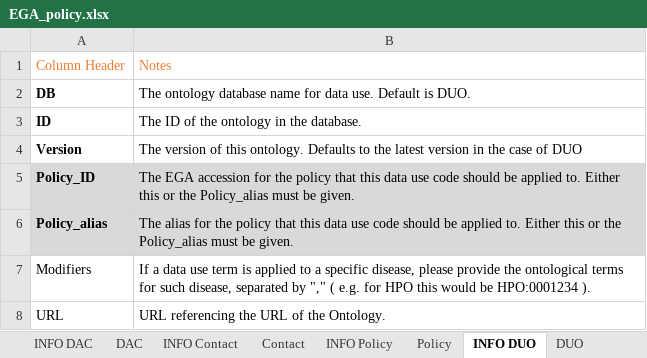
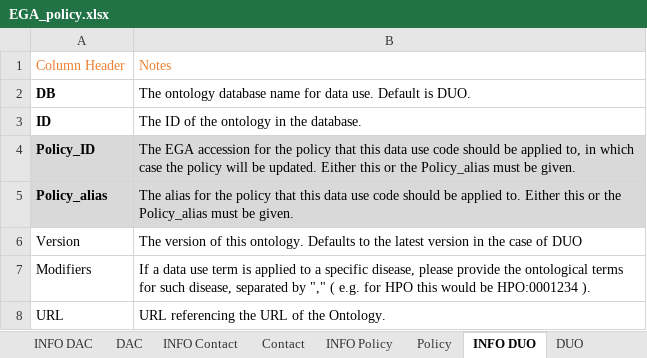
Before and after one commit to EbiEga/ega-submissions, an Excel workbook: submission_pack/EGA_policy.xlsx, sheet INFO DUO, drawn as a sheet; values as stored, in another font and other column widths than the file's, no borders; removed rows and columns are numbered as before the commit, all else as after; the diff names each change by its address in the sheet, - before the commit and + after, or states it on an @@ line.

Commit message:
Small text changes.

```diff
--- a/submission_pack/EGA_policy.xlsx (sheet INFO DUO)
+++ b/submission_pack/EGA_policy.xlsx (sheet INFO DUO)
+row 4: Policy_ID | The EGA accession for the policy that this data use code should be applied to, in which case the policy will be updated. Either this or the Policy_alias must be given.
@@ row 6 moved to row 5: Policy_alias @@
-A6 bold: on
+A6 bold: off
-row 5: Policy_ID | The EGA accession for the policy that this data use code should be applied to. Either this or the Policy_alias must be given.
```
Also changed, not shown: sheet DAC, sheet DUO, sheet Policy, sheet INFO DAC, sheet INFO Policy.
